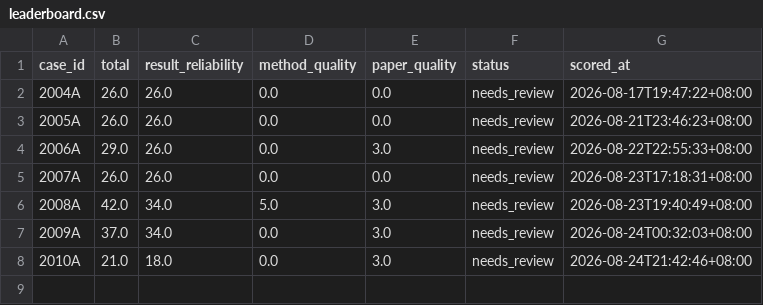
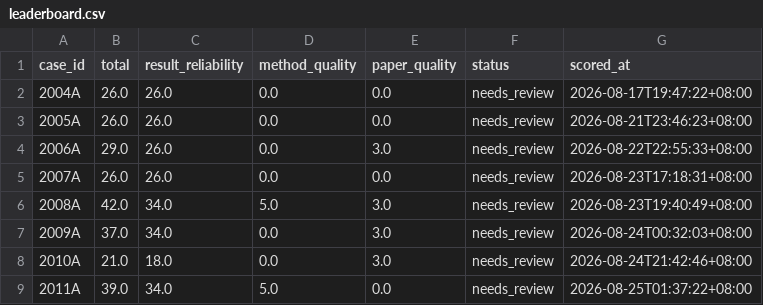
Before and after one commit to chengmar/math, a CSV file: reports/leaderboard.csv, drawn as a sheet; the diff names each change by its address in the sheet, - before the commit and + after, or states it on an @@ line.

```diff
--- a/reports/leaderboard.csv
+++ b/reports/leaderboard.csv
+row 9: 2011A | 39.0 | 34.0 | 5.0 | 0.0 | needs_review | 2026-08-25T01:37:22+08:00
```
Also changed, not shown: 2 other files.
